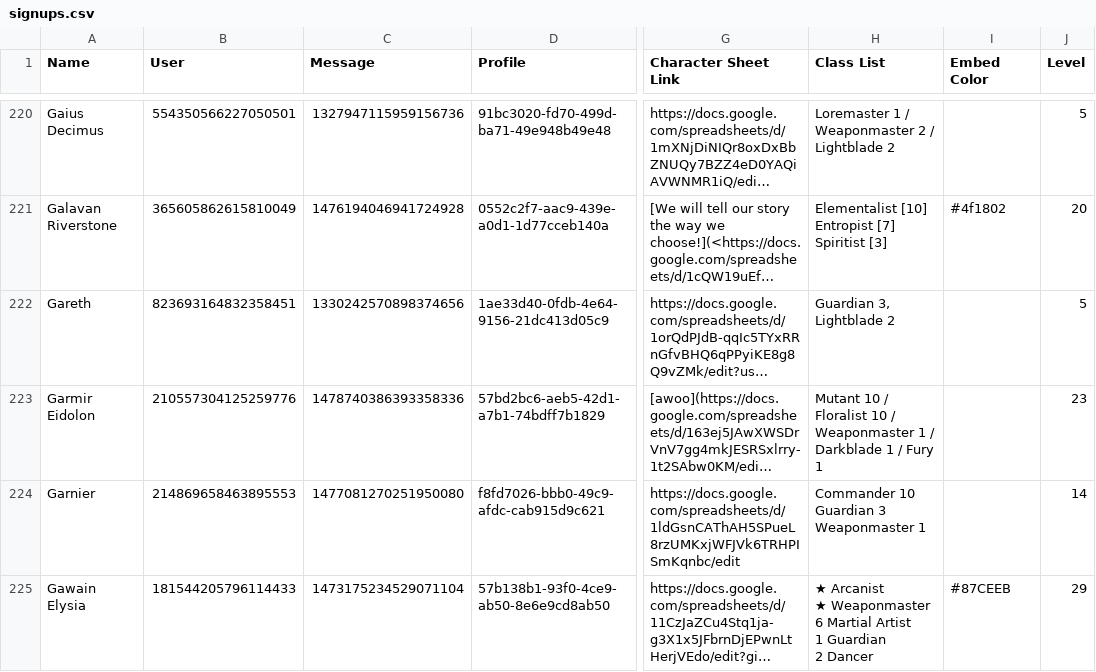
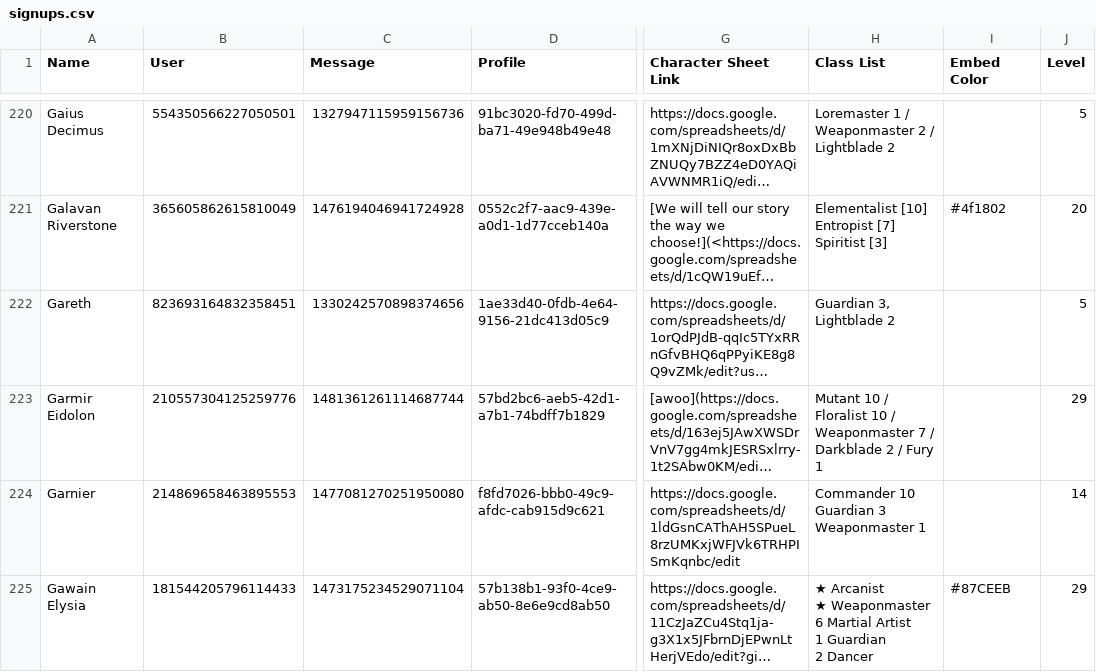
Before and after one commit to jrlol3/Megu-CSV-JSON-Storage, a CSV file: profile/signups.csv, drawn as a sheet; only a part is shown, gaps mark what is left out; long unchanged cells end in …; the diff covers the shown part only; the diff names each change by its address in the sheet, - before the commit and + after, or states it on an @@ line.

```diff
--- a/profile/signups.csv
+++ b/profile/signups.csv
-C223 (Message): 1478740386393358336
+C223 (Message): 1481361261114687744
-H223 (Class List): …/ Weaponmaster 1 / Darkblade 1 / Fury…
+H223 (Class List): …/ Weaponmaster 7 / Darkblade 2 / Fury…
-J223 (Level): 23
+J223 (Level): 29
```
Also changed, not shown: 25 edited cells elsewhere in this file.
